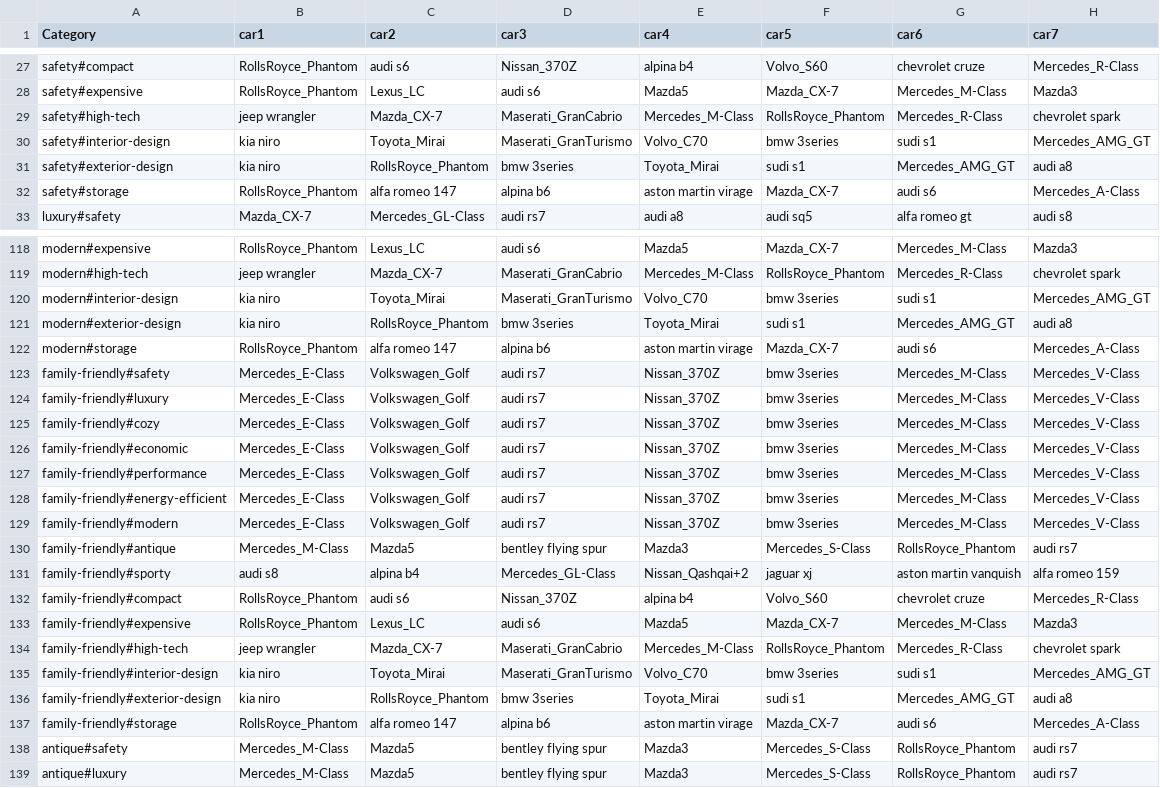
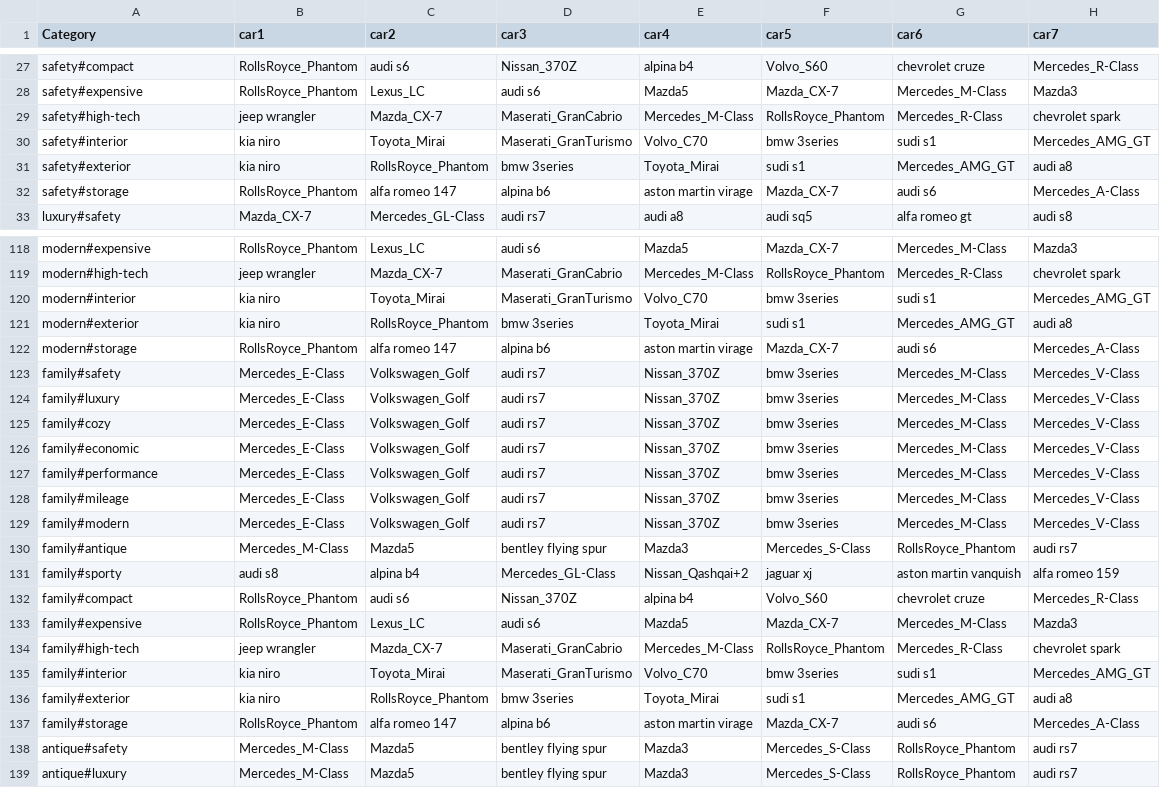
Before and after one commit to MinSeok-Pons-Kim/CarRecommendation, a CSV file: static/recommend_result.csv, drawn as a sheet; only a part is shown, gaps mark what is left out; the diff covers the shown part only.

```diff
--- a/static/recommend_result.csv
+++ b/static/recommend_result.csv
@@ -29,4 +29,4 @@ safety#expensive,RollsRoyce_Phantom,Lexus_LC,audi s6,Mazda5,Mazda_CX-7,Mercedes_
 safety#high-tech,jeep wrangler,Mazda_CX-7,Maserati_GranCabrio,Mercedes_M-Class,RollsRoyce_Phantom,Mercedes_R-Class,chevrolet spark
-safety#interior-design,kia niro,Toyota_Mirai,Maserati_GranTurismo,Volvo_C70,bmw 3series,sudi s1,Mercedes_AMG_GT
-safety#exterior-design,kia niro,RollsRoyce_Phantom,bmw 3series,Toyota_Mirai,sudi s1,Mercedes_AMG_GT,audi a8
+safety#interior,kia niro,Toyota_Mirai,Maserati_GranTurismo,Volvo_C70,bmw 3series,sudi s1,Mercedes_AMG_GT
+safety#exterior,kia niro,RollsRoyce_Phantom,bmw 3series,Toyota_Mirai,sudi s1,Mercedes_AMG_GT,audi a8
 safety#storage,RollsRoyce_Phantom,alfa romeo 147,alpina b6,aston martin virage,Mazda_CX-7,audi s6,Mercedes_A-Class
@@ -119,20 +119,20 @@ modern#expensive,RollsRoyce_Phantom,Lexus_LC,audi s6,Mazda5,Mazda_CX-7,Mercedes_
 modern#high-tech,jeep wrangler,Mazda_CX-7,Maserati_GranCabrio,Mercedes_M-Class,RollsRoyce_Phantom,Mercedes_R-Class,chevrolet spark
-modern#interior-design,kia niro,Toyota_Mirai,Maserati_GranTurismo,Volvo_C70,bmw 3series,sudi s1,Mercedes_AMG_GT
-modern#exterior-design,kia niro,RollsRoyce_Phantom,bmw 3series,Toyota_Mirai,sudi s1,Mercedes_AMG_GT,audi a8
+modern#interior,kia niro,Toyota_Mirai,Maserati_GranTurismo,Volvo_C70,bmw 3series,sudi s1,Mercedes_AMG_GT
+modern#exterior,kia niro,RollsRoyce_Phantom,bmw 3series,Toyota_Mirai,sudi s1,Mercedes_AMG_GT,audi a8
 modern#storage,RollsRoyce_Phantom,alfa romeo 147,alpina b6,aston martin virage,Mazda_CX-7,audi s6,Mercedes_A-Class
-family-friendly#safety,Mercedes_E-Class,Volkswagen_Golf,audi rs7,Nissan_370Z,bmw 3series,Mercedes_M-Class,Mercedes_V-Class
-family-friendly#luxury,Mercedes_E-Class,Volkswagen_Golf,audi rs7,Nissan_370Z,bmw 3series,Mercedes_M-Class,Mercedes_V-Class
-family-friendly#cozy,Mercedes_E-Class,Volkswagen_Golf,audi rs7,Nissan_370Z,bmw 3series,Mercedes_M-Class,Mercedes_V-Class
-family-friendly#economic,Mercedes_E-Class,Volkswagen_Golf,audi rs7,Nissan_370Z,bmw 3series,Mercedes_M-Class,Mercedes_V-Class
-family-friendly#performance,Mercedes_E-Class,Volkswagen_Golf,audi rs7,Nissan_370Z,bmw 3series,Mercedes_M-Class,Mercedes_V-Class
-family-friendly#energy-efficient,Mercedes_E-Class,Volkswagen_Golf,audi rs7,Nissan_370Z,bmw 3series,Mercedes_M-Class,Mercedes_V-Class
-family-friendly#modern,Mercedes_E-Class,Volkswagen_Golf,audi rs7,Nissan_370Z,bmw 3series,Mercedes_M-Class,Mercedes_V-Class
-family-friendly#antique,Mercedes_M-Class,Mazda5,bentley flying spur,Mazda3,Mercedes_S-Class,RollsRoyce_Phantom,audi rs7
-family-friendly#sporty,audi s8,alpina b4,Mercedes_GL-Class,Nissan_Qashqai+2,jaguar xj,aston martin vanquish,alfa romeo 159
-family-friendly#compact,RollsRoyce_Phantom,audi s6,Nissan_370Z,alpina b4,Volvo_S60,chevrolet cruze,Mercedes_R-Class
-family-friendly#expensive,RollsRoyce_Phantom,Lexus_LC,audi s6,Mazda5,Mazda_CX-7,Mercedes_M-Class,Mazda3
-family-friendly#high-tech,jeep wrangler,Mazda_CX-7,Maserati_GranCabrio,Mercedes_M-Class,RollsRoyce_Phantom,Mercedes_R-Class,chevrolet spark
-family-friendly#interior-design,kia niro,Toyota_Mirai,Maserati_GranTurismo,Volvo_C70,bmw 3series,sudi s1,Mercedes_AMG_GT
-family-friendly#exterior-design,kia niro,RollsRoyce_Phantom,bmw 3series,Toyota_Mirai,sudi s1,Mercedes_AMG_GT,audi a8
-family-friendly#storage,RollsRoyce_Phantom,alfa romeo 147,alpina b6,aston martin virage,Mazda_CX-7,audi s6,Mercedes_A-Class
+family#safety,Mercedes_E-Class,Volkswagen_Golf,audi rs7,Nissan_370Z,bmw 3series,Mercedes_M-Class,Mercedes_V-Class
+family#luxury,Mercedes_E-Class,Volkswagen_Golf,audi rs7,Nissan_370Z,bmw 3series,Mercedes_M-Class,Mercedes_V-Class
+family#cozy,Mercedes_E-Class,Volkswagen_Golf,audi rs7,Nissan_370Z,bmw 3series,Mercedes_M-Class,Mercedes_V-Class
+family#economic,Mercedes_E-Class,Volkswagen_Golf,audi rs7,Nissan_370Z,bmw 3series,Mercedes_M-Class,Mercedes_V-Class
+family#performance,Mercedes_E-Class,Volkswagen_Golf,audi rs7,Nissan_370Z,bmw 3series,Mercedes_M-Class,Mercedes_V-Class
+family#mileage,Mercedes_E-Class,Volkswagen_Golf,audi rs7,Nissan_370Z,bmw 3series,Mercedes_M-Class,Mercedes_V-Class
+family#modern,Mercedes_E-Class,Volkswagen_Golf,audi rs7,Nissan_370Z,bmw 3series,Mercedes_M-Class,Mercedes_V-Class
+family#antique,Mercedes_M-Class,Mazda5,bentley flying spur,Mazda3,Mercedes_S-Class,RollsRoyce_Phantom,audi rs7
+family#sporty,audi s8,alpina b4,Mercedes_GL-Class,Nissan_Qashqai+2,jaguar xj,aston martin vanquish,alfa romeo 159
+family#compact,RollsRoyce_Phantom,audi s6,Nissan_370Z,alpina b4,Volvo_S60,chevrolet cruze,Mercedes_R-Class
+family#expensive,RollsRoyce_Phantom,Lexus_LC,audi s6,Mazda5,Mazda_CX-7,Mercedes_M-Class,Mazda3
+family#high-tech,jeep wrangler,Mazda_CX-7,Maserati_GranCabrio,Mercedes_M-Class,RollsRoyce_Phantom,Mercedes_R-Class,chevrolet spark
+family#interior,kia niro,Toyota_Mirai,Maserati_GranTurismo,Volvo_C70,bmw 3series,sudi s1,Mercedes_AMG_GT
+family#exterior,kia niro,RollsRoyce_Phantom,bmw 3series,Toyota_Mirai,sudi s1,Mercedes_AMG_GT,audi a8
+family#storage,RollsRoyce_Phantom,alfa romeo 147,alpina b6,aston martin virage,Mazda_CX-7,audi s6,Mercedes_A-Class
 antique#safety,Mercedes_M-Class,Mazda5,bentley flying spur,Mazda3,Mercedes_S-Class,RollsRoyce_Phantom,audi rs7
```
Also changed, not shown: 93 edited cells elsewhere in this file, 17 other files.
